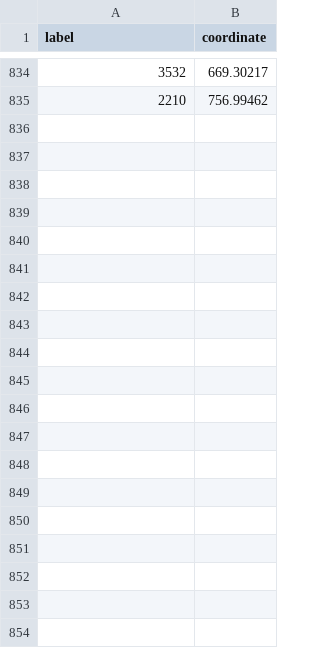
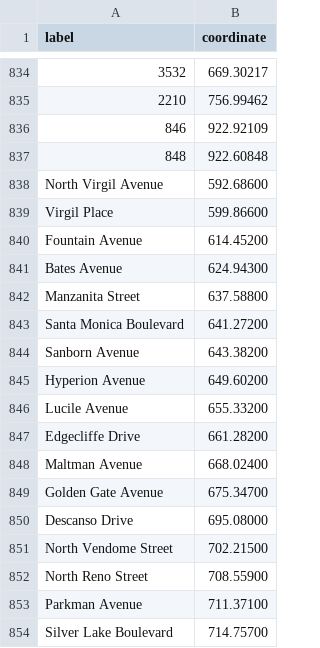
Before and after one commit to sunsetoversunset/frontend-app, a CSV file: src/assets/data/strip_labels_s.csv, drawn as a sheet; only a part is shown, gaps mark what is left out; the diff covers the shown part only; the diff names each change by its address in the sheet, - before the commit and + after, or states it on an @@ line.

```diff
--- a/src/assets/data/strip_labels_s.csv
+++ b/src/assets/data/strip_labels_s.csv
+row 836: 846 | 922.92109
+row 837: 848 | 922.60848
+row 838: North Virgil Avenue | 592.68600
+row 839: Virgil Place | 599.86600
+row 840: Fountain Avenue | 614.45200
+row 841: Bates Avenue | 624.94300
+row 842: Manzanita Street | 637.58800
+row 843: Santa Monica Boulevard | 641.27200
+row 844: Sanborn Avenue | 643.38200
+row 845: Hyperion Avenue | 649.60200
+row 846: Lucile Avenue | 655.33200
+row 847: Edgecliffe Drive | 661.28200
+row 848: Maltman Avenue | 668.02400
+row 849: Golden Gate Avenue | 675.34700
+row 850: Descanso Drive | 695.08000
+row 851: North Vendome Street | 702.21500
+row 852: North Reno Street | 708.55900
+row 853: Parkman Avenue | 711.37100
+row 854: Silver Lake Boulevard | 714.75700
```
Also changed, not shown: 35 added rows elsewhere in this file, src/assets/data/strip_labels_n.csv.
